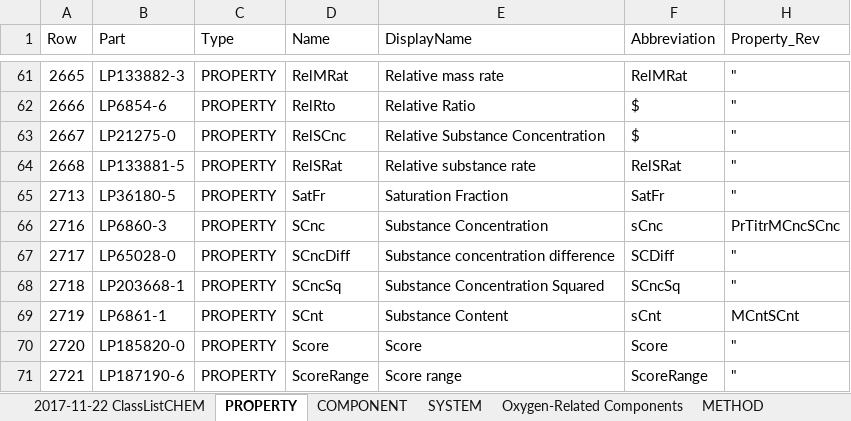
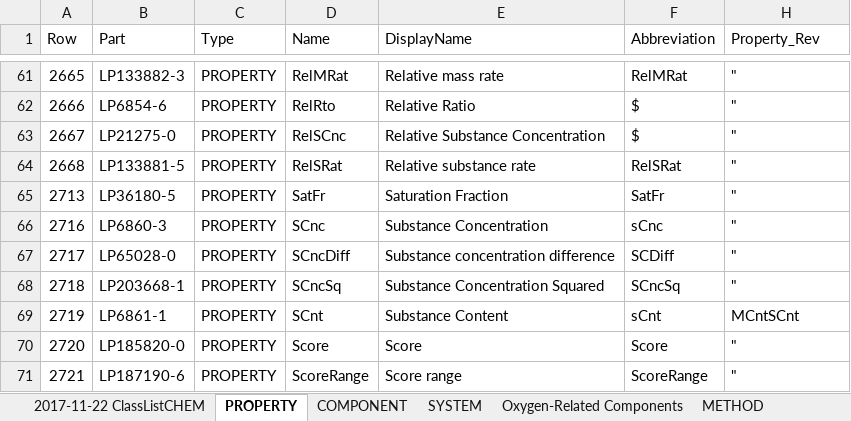
Before and after one commit to LHNCBC/loinc-equivalence-classes, an Excel workbook: class_CHEM/input/ClassListCHEM.xlsx, sheet PROPERTY, drawn as a sheet; only a part is shown, gaps mark what is left out; values as stored, in another font and other column widths than the file's, no borders; the diff covers the shown part only; the diff names each change by its address in the sheet, - before the commit and + after, or states it on an @@ line.

```diff
--- a/class_CHEM/input/ClassListCHEM.xlsx (sheet PROPERTY)
+++ b/class_CHEM/input/ClassListCHEM.xlsx (sheet PROPERTY)
-H66 (Property_Rev): PrTitrMCncSCnc
+H66 (Property_Rev): "
```
Also changed, not shown: 9 edited cells elsewhere in this sheet.
